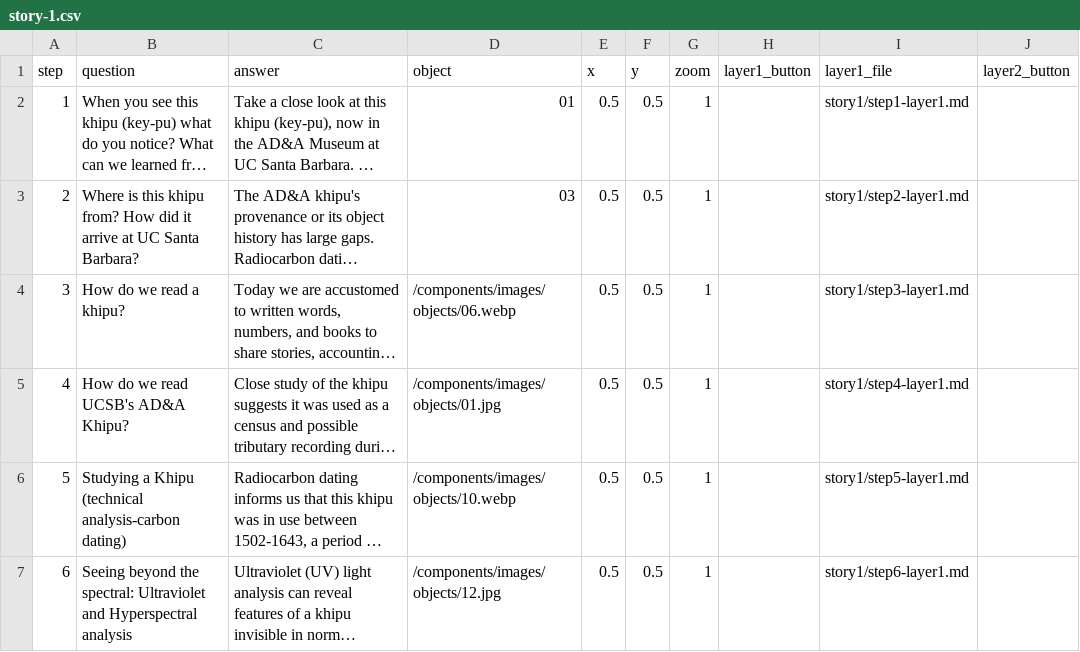
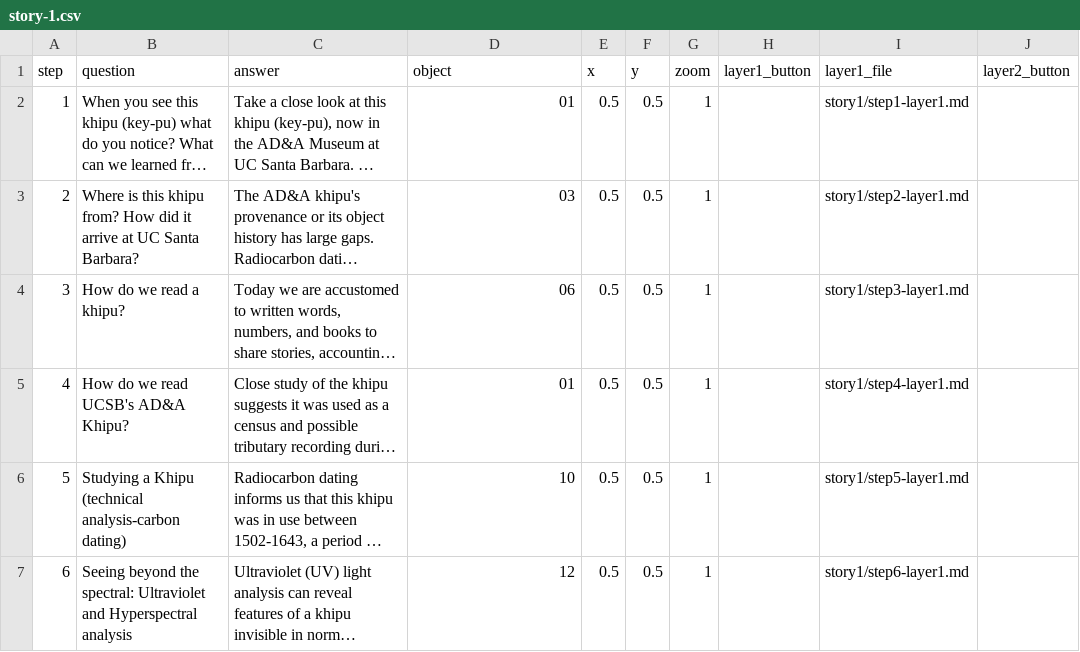
Before and after one commit to up-in-the-clouds/telar-khipu, a CSV file: components/structures/story-1.csv, drawn as a sheet; only a part is shown; long unchanged cells end in …; the diff names each change by its address in the sheet, - before the commit and + after, or states it on an @@ line.

Commit message:
Reorganize khipu story steps and update IDs
Reordered steps in the khipu story and updated IDs for consistency.

```diff
--- a/components/structures/story-1.csv
+++ b/components/structures/story-1.csv
-D4 (object): /components/images/objects/06.webp
+D4 (object): 06
-D5 (object): /components/images/objects/01.jpg
+D5 (object): 01
-D6 (object): /components/images/objects/10.webp
+D6 (object): 10
-D7 (object): /components/images/objects/12.jpg
+D7 (object): 12
```
